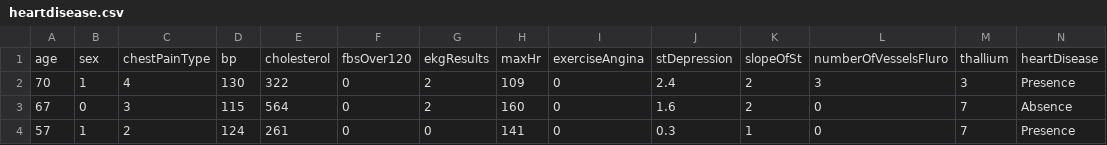
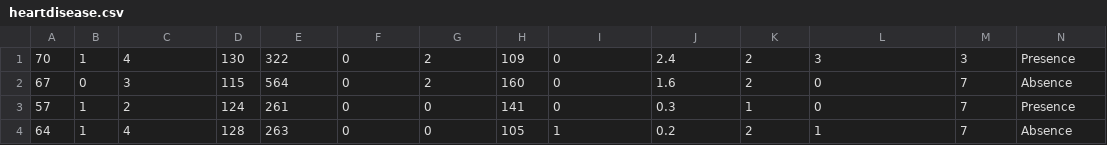
Before and after one commit to mwaseem75/DataSetProj, a CSV file: src/data/heartdisease.csv, drawn as a sheet; only a part is shown; the shorter side is filled out with more unchanged rows.

```diff
--- a/src/data/heartdisease.csv
+++ b/src/data/heartdisease.csv
@@ -1,2 +1 @@
-age,sex,chestPainType,bp,cholesterol,fbsOver120,ekgResults,maxHr,exerciseAngina,stDepression,slopeOfSt,numberOfVesselsFluro,thallium,heartDisease
 70,1,4,130,322,0,2,109,0,2.4,2,3,3,Presence
```
Also changed, not shown: 6 other files.
